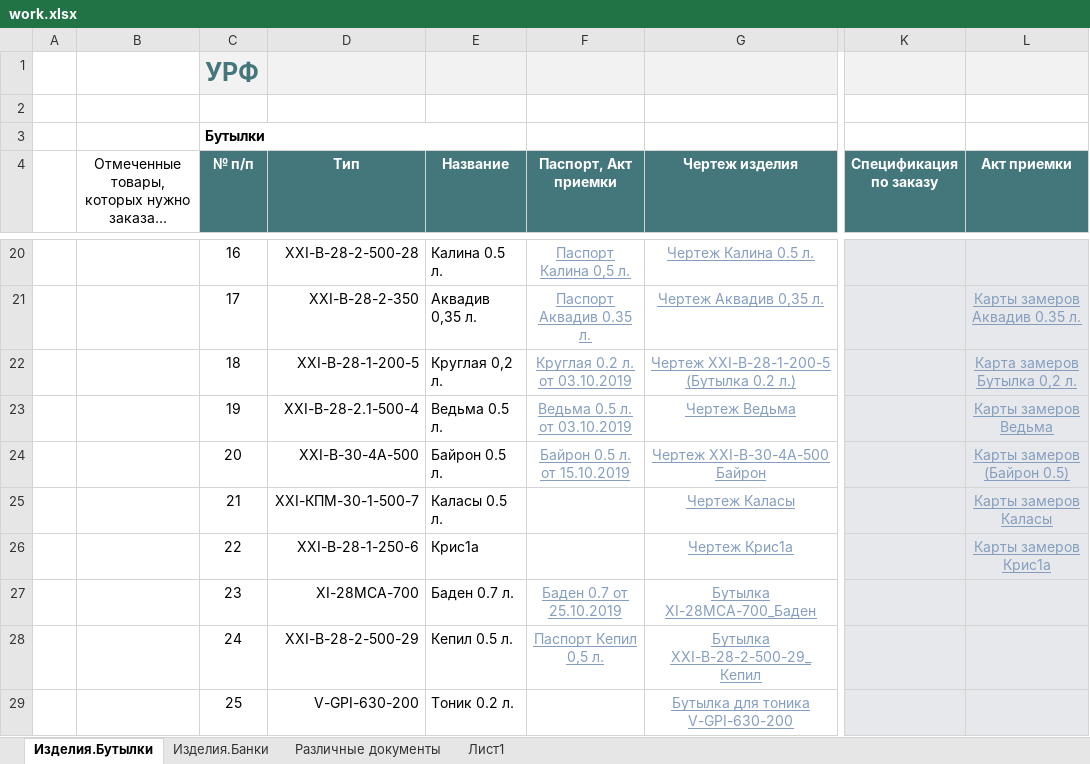
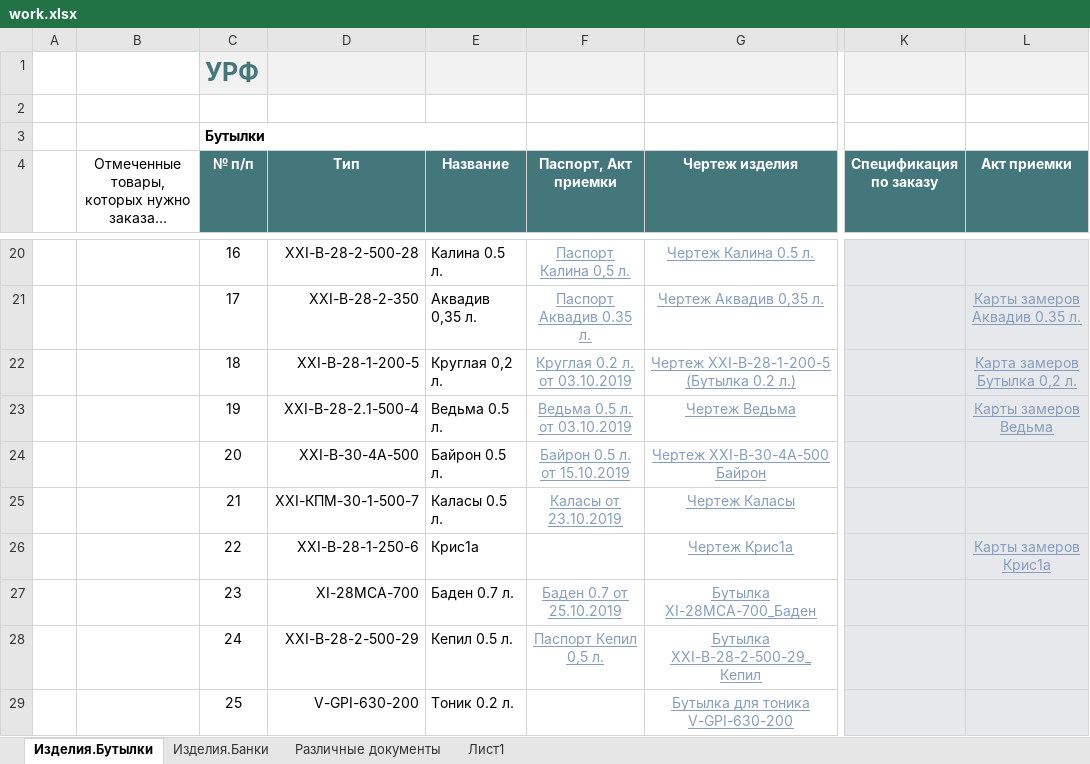
Before and after one commit to AliaksandrHaurylenka/vedatranzit, an Excel workbook: Участок ремонта форм/work.xlsx, sheet Изделия.Бутылки, drawn as a sheet; only a part is shown, gaps mark what is left out; long unchanged cells end in …; values as stored, in another font and other column widths than the file's, no borders; charts and pictures and conditional formats and table styles not drawn; the diff covers the shown part only; the diff names each change by its address in the sheet, - before the commit and + after, or states it on an @@ line.

```diff
--- a/Участок ремонта форм/work.xlsx (sheet Изделия.Бутылки)
+++ b/Участок ремонта форм/work.xlsx (sheet Изделия.Бутылки)
-L24 (Акт приемки): Карты замеров (Байрон 0.5)
+L24 (Акт приемки): (empty)
-F25 (Паспорт, Акт приемки): (empty)
+F25 (Паспорт, Акт приемки): Каласы от 23.10.2019
-L25 (Акт приемки): Карты замеров Каласы
+L25 (Акт приемки): (empty)
```
Also changed, not shown: 2 added rows and 5 edited cells elsewhere in this sheet, charts or pictures, Участок ремонта форм/Документация/Табель/ТАБЕЛЬ Участок ремонта форм 2019 год Гавриленко.xlsx, Участок ремонта форм/Документация/Табель/ШР Участок ремонта форм.xlsx, 19 other files.
